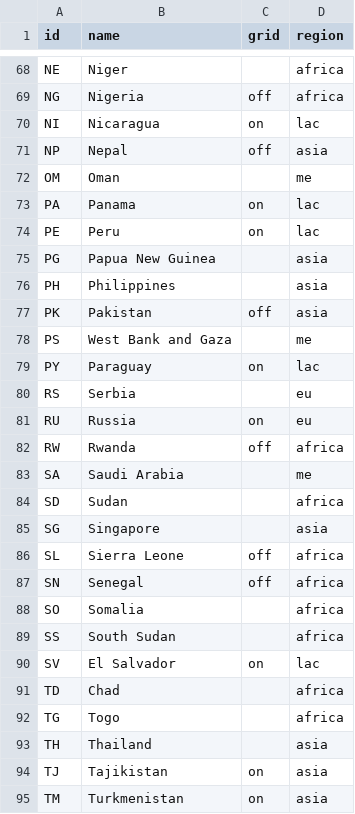
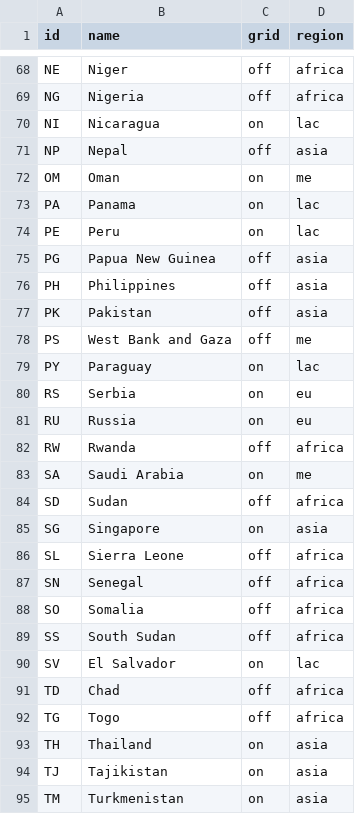
Before and after one commit to climatescope/cs-datapipeline, a CSV file: input/geographies.csv, drawn as a sheet; only a part is shown, gaps mark what is left out; the diff covers the shown part only; the diff names each change by its address in the sheet, - before the commit and + after, or states it on an @@ line.

Commit message:
Add on/off grid indication to each country

```diff
--- a/input/geographies.csv
+++ b/input/geographies.csv
-C68 (grid): (empty)
+C68 (grid): off
-C72 (grid): (empty)
+C72 (grid): on
-C75:C76 (grid): (empty)
+C75:C76 (grid): off
-C78 (grid): (empty)
+C78 (grid): off
-C80 (grid): (empty)
+C80 (grid): on
-C83 (grid): (empty)
+C83 (grid): on
-C84 (grid): (empty)
+C84 (grid): off
-C85 (grid): (empty)
+C85 (grid): on
-C88:C89 (grid): (empty)
+C88:C89 (grid): off
-C91:C92 (grid): (empty)
+C91:C92 (grid): off
-C93 (grid): (empty)
+C93 (grid): on
```
Also changed, not shown: 26 edited cells elsewhere in this file.
